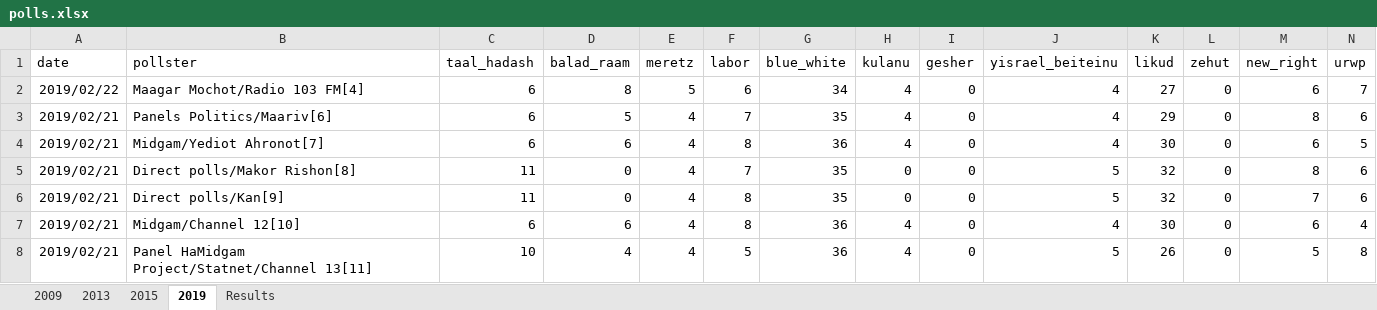
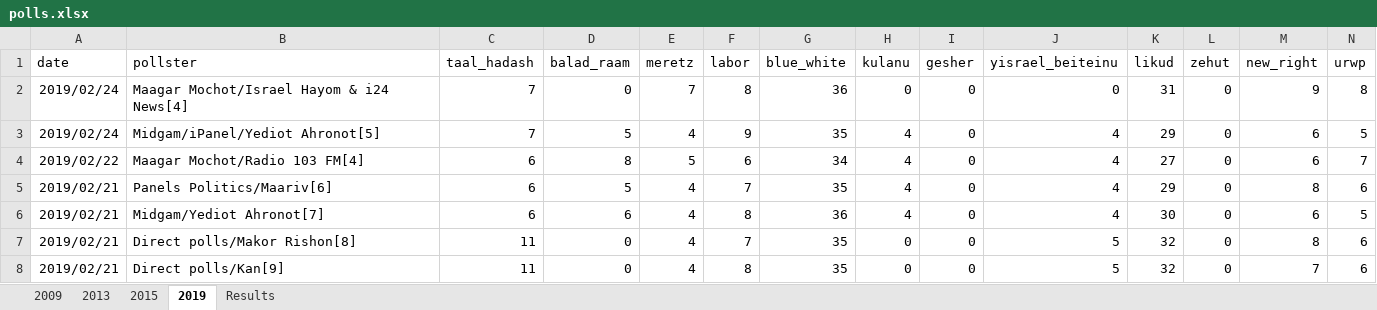
Before and after one commit to thisismactan/Israel-2019, an Excel workbook: Data/polls.xlsx, sheet 2019, drawn as a sheet; only a part is shown; the shorter side is filled out with more unchanged rows; values as stored, in another font and other column widths than the file's, no borders; rows hold the shown columns only; the diff names each change by its address in the sheet, - before the commit and + after, or states it on an @@ line.

```diff
--- a/Data/polls.xlsx (sheet 2019)
+++ b/Data/polls.xlsx (sheet 2019)
+row 2: 2019/02/24 | Maagar Mochot/Israel Hayom & i24 News[4] | 7 | 0 | 7 | 8 | 36 | 0 | 0 | 0 | 31 | 0 | 9 | 8
+row 3: 2019/02/24 | Midgam/iPanel/Yediot Ahronot[5] | 7 | 5 | 4 | 9 | 35 | 4 | 0 | 4 | 29 | 0 | 6 | 5
```
Also changed, not shown: 3 other files.
